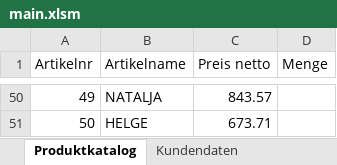
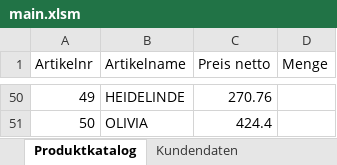
Before and after one commit to Kaetherine/Excel-Programming-with-Python, an Excel workbook: sample_data/main.xlsm, sheet Produktkatalog, drawn as a sheet; only a part is shown, gaps mark what is left out; values as stored, in another font and other column widths than the file's, no borders; the diff covers the shown part only; the diff names each change by its address in the sheet, - before the commit and + after, or states it on an @@ line.

```diff
--- a/sample_data/main.xlsm (sheet Produktkatalog)
+++ b/sample_data/main.xlsm (sheet Produktkatalog)
-B50 (Artikelname): NATALJA
+B50 (Artikelname): HEIDELINDE
-C50 (Preis netto): 843.57
+C50 (Preis netto): 270.76
-B51 (Artikelname): HELGE
+B51 (Artikelname): OLIVIA
-C51 (Preis netto): 673.71
+C51 (Preis netto): 424.4
```
Also changed, not shown: 96 edited cells elsewhere in this sheet, sheet Kundendaten, sheet Rechnungsübersicht, 4 other files.
